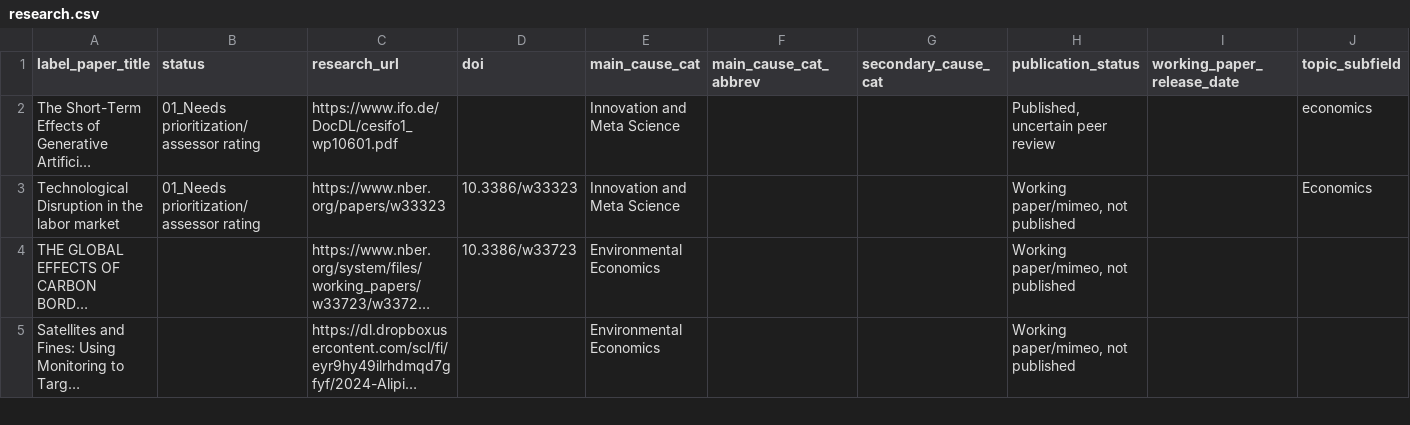
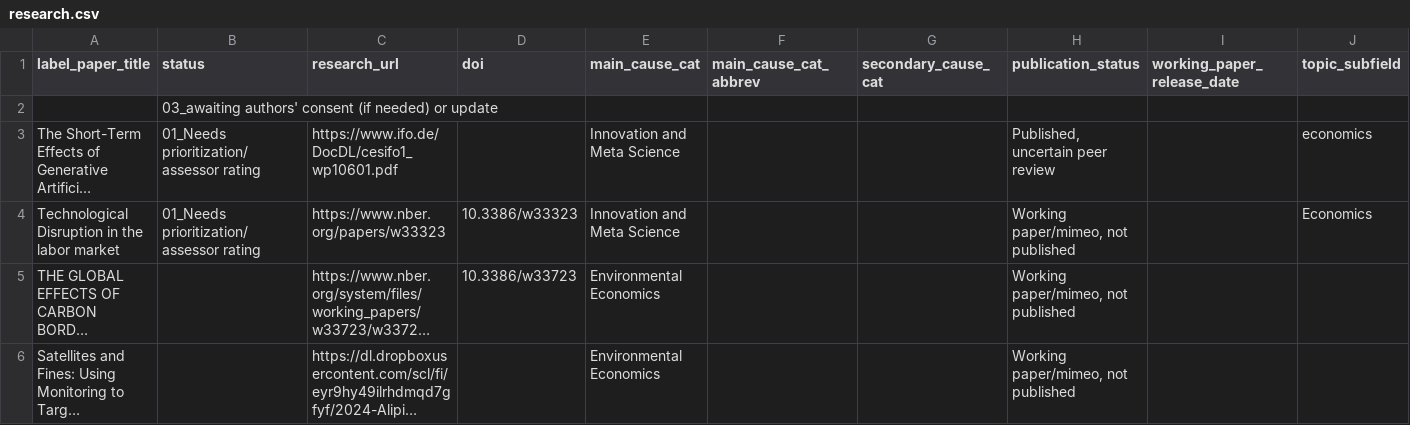
Before and after one commit to unjournal/unjournaldata, a CSV file: data/research.csv, drawn as a sheet; only a part is shown; long unchanged cells end in …; rows hold the shown columns only; the diff names each change by its address in the sheet, - before the commit and + after, or states it on an @@ line.

```diff
--- a/data/research.csv
+++ b/data/research.csv
+row 2:  | 03_awaiting authors' consent (if needed) or update
```
